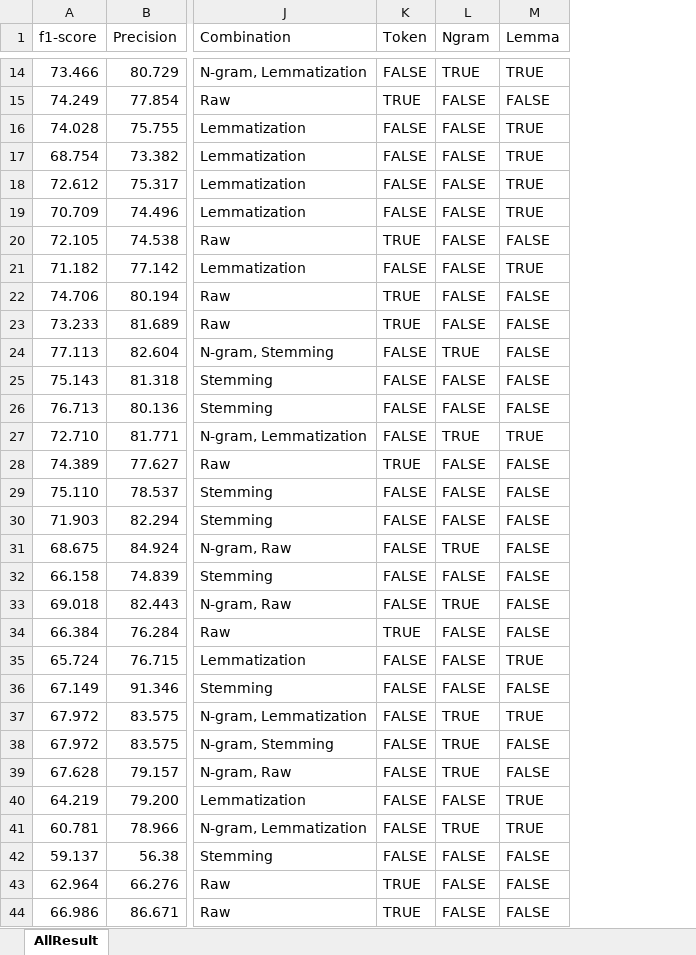
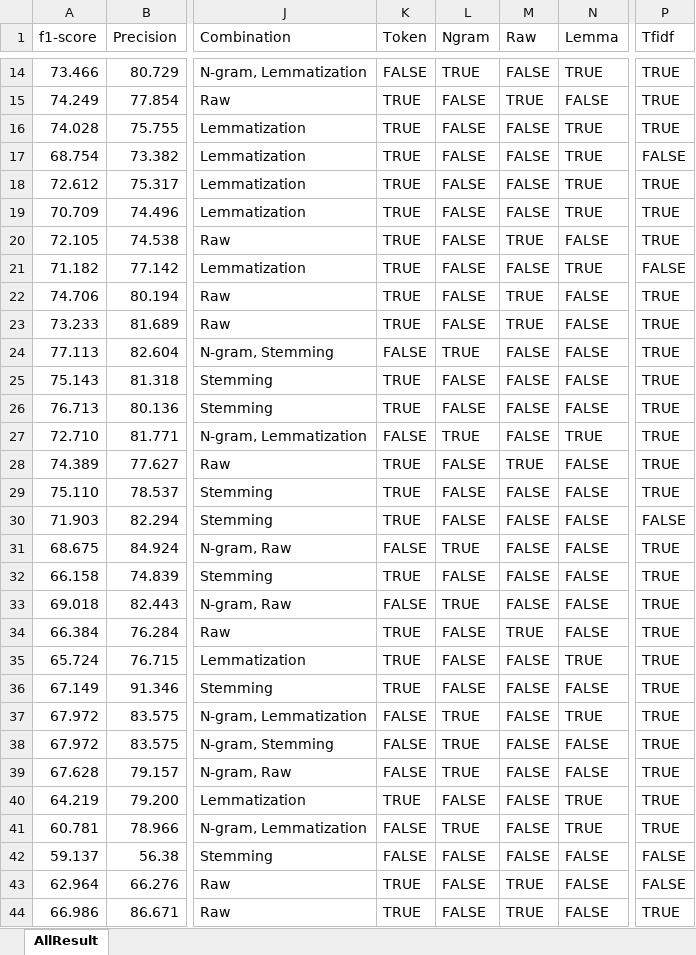
Before and after one commit to 0AlphaZero0/Text-Classification-Data-Citation-EuropePMC, an Excel workbook: MLAnalysis/AllResult.xlsx, sheet AllResult, drawn as a sheet; only a part is shown, gaps mark what is left out; values as stored, in another font and other column widths than the file's, no cell formats; conditional formats not drawn; the diff covers the shown part only; the diff names each change by its address in the sheet, - before the commit and + after, or states it on an @@ line.

```diff
--- a/MLAnalysis/AllResult.xlsx (sheet AllResult)
+++ b/MLAnalysis/AllResult.xlsx (sheet AllResult)
+column M (Raw), rows 14-44: FALSE | TRUE | FALSE | FALSE | FALSE | FALSE | TRUE | FALSE | TRUE | TRUE | FALSE | FALSE | FALSE | FALSE | TRUE | FALSE | FALSE | FALSE | FALSE | FALSE | TRUE | FALSE | FALSE | FALSE | FALSE | FALSE | FALSE | FALSE | FALSE | TRUE | TRUE
+column P (Tfidf), rows 14-44: TRUE | TRUE | TRUE | FALSE | TRUE | TRUE | TRUE | FALSE | TRUE | TRUE | TRUE | TRUE | TRUE | TRUE | TRUE | TRUE | FALSE | TRUE | TRUE | TRUE | TRUE | TRUE | TRUE | TRUE | TRUE | TRUE | TRUE | TRUE | FALSE | FALSE | TRUE
-K16:K19 (Token): FALSE
+K16:K19 (Token): TRUE
-K21 (Token): FALSE
+K21 (Token): TRUE
-K25:K26 (Token): FALSE
+K25:K26 (Token): TRUE
-K29:K30 (Token): FALSE
+K29:K30 (Token): TRUE
-K32 (Token): FALSE
+K32 (Token): TRUE
-K35:K36 (Token): FALSE
+K35:K36 (Token): TRUE
-K40 (Token): FALSE
+K40 (Token): TRUE
```
Also changed, not shown: 22 edited cells elsewhere in this sheet, cell formats, formulas that keep their value, 18 other files.
